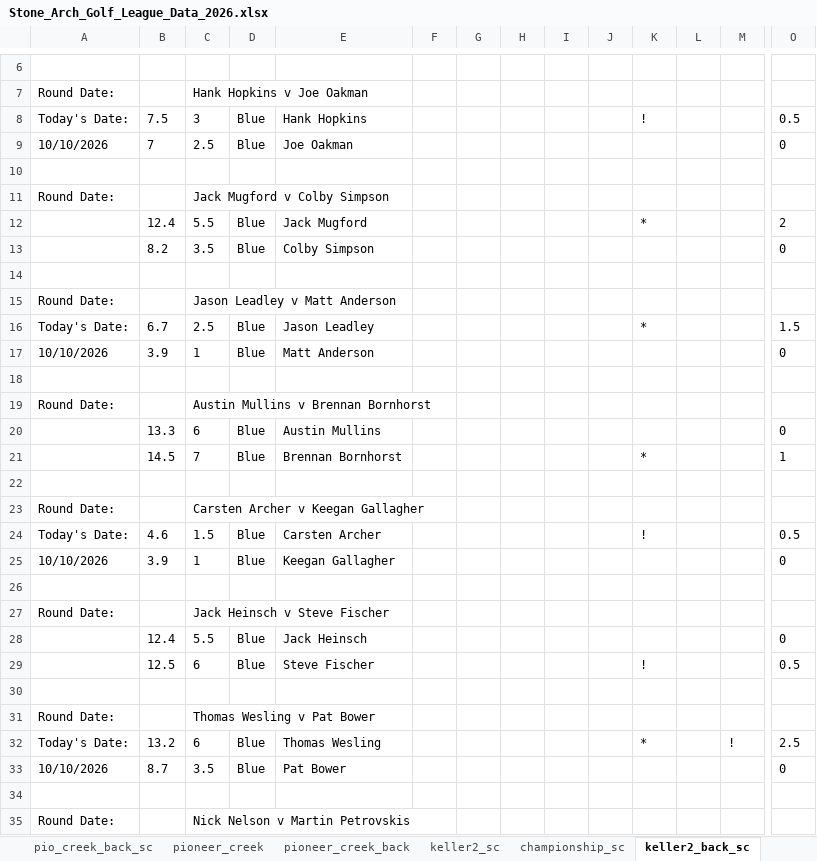
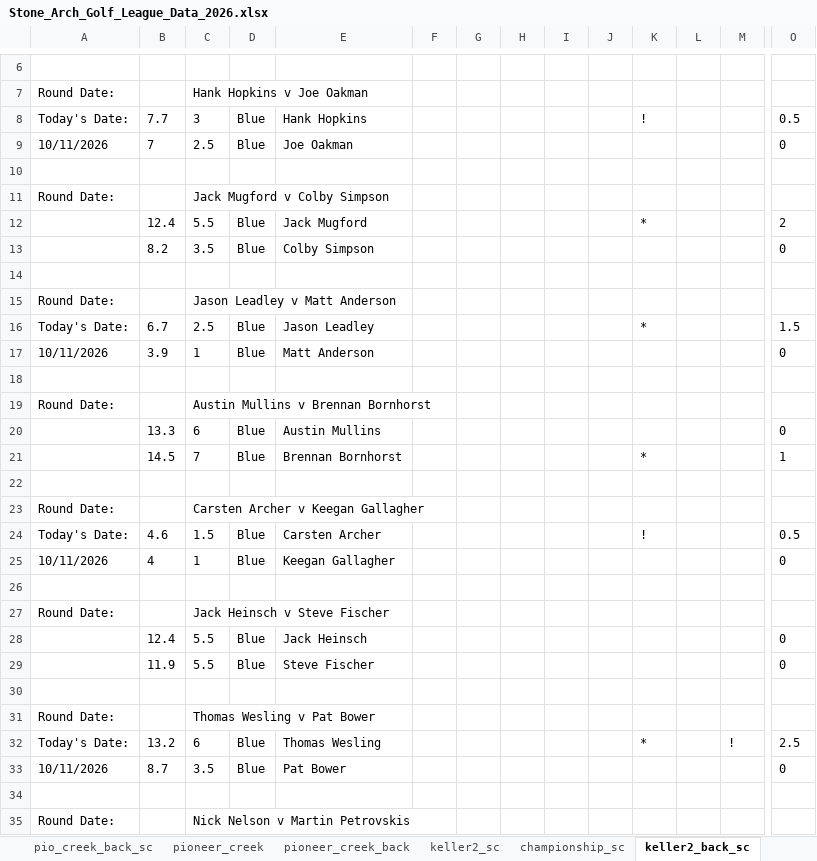
Before and after one commit to hankhopkins/sagl, an Excel workbook: data/Stone_Arch_Golf_League_Data_2026.xlsx, sheet keller2_back_sc, drawn as a sheet; only a part is shown, gaps mark what is left out; values as stored, in another font and other column widths than the file's, no borders; removed rows and columns are numbered as before the commit, all else as after; rows hold the shown columns only; the diff names each change by its address in the sheet, - before the commit and + after, or states it on an @@ line.

```diff
--- a/data/Stone_Arch_Golf_League_Data_2026.xlsx (sheet keller2_back_sc)
+++ b/data/Stone_Arch_Golf_League_Data_2026.xlsx (sheet keller2_back_sc)
-B8: 7.5
+B8: 7.7
-A9: 10/10/2026
+A9: 10/11/2026
-A17: 10/10/2026
+A17: 10/11/2026
-A25: 10/10/2026
+A25: 10/11/2026
-B25: 3.9
+B25: 4
-row 29:  | 12.5 | 6 | Blue | Steve Fischer |  |  |  |  |  | ! |  |  | 0.5
+row 29:  | 11.9 | 5.5 | Blue | Steve Fischer |  |  |  |  |  |  |  |  | 0
-A33: 10/10/2026
+A33: 10/11/2026
```
Also changed, not shown: sheet league_scoring_record, sheet handicap_log_ghin, sheet handicap_log, sheet handi_track_data, sheet league_handicap, sheet keller_back_sc, 16 more sheets, 1 other file.
